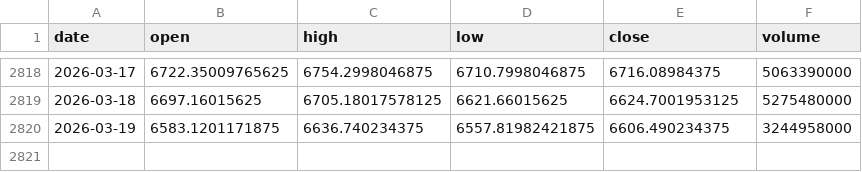
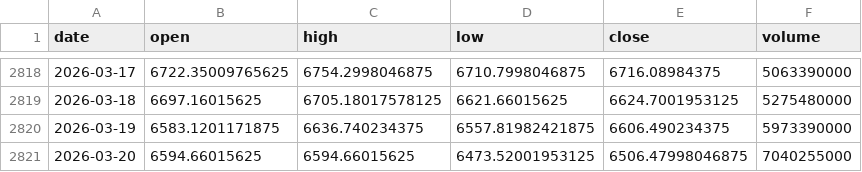
Before and after one commit to pravindev666/David-V666, a CSV file: data/sp500_daily.csv, drawn as a sheet; only a part is shown, gaps mark what is left out.

```diff
--- a/data/sp500_daily.csv
+++ b/data/sp500_daily.csv
@@ -2819,2 +2819,3 @@ date,open,high,low,close,volume
 2026-03-18,6697.16015625,6705.18017578125,6621.66015625,6624.7001953125,5275480000
-2026-03-19,6583.1201171875,6636.740234375,6557.81982421875,6606.490234375,3244958000
+2026-03-19,6583.1201171875,6636.740234375,6557.81982421875,6606.490234375,5973390000
+2026-03-20,6594.66015625,6594.66015625,6473.52001953125,6506.47998046875,7040255000
```
Also changed, not shown: data/bank_nifty_daily.csv, data/nifty_daily.csv, 3 other files.
